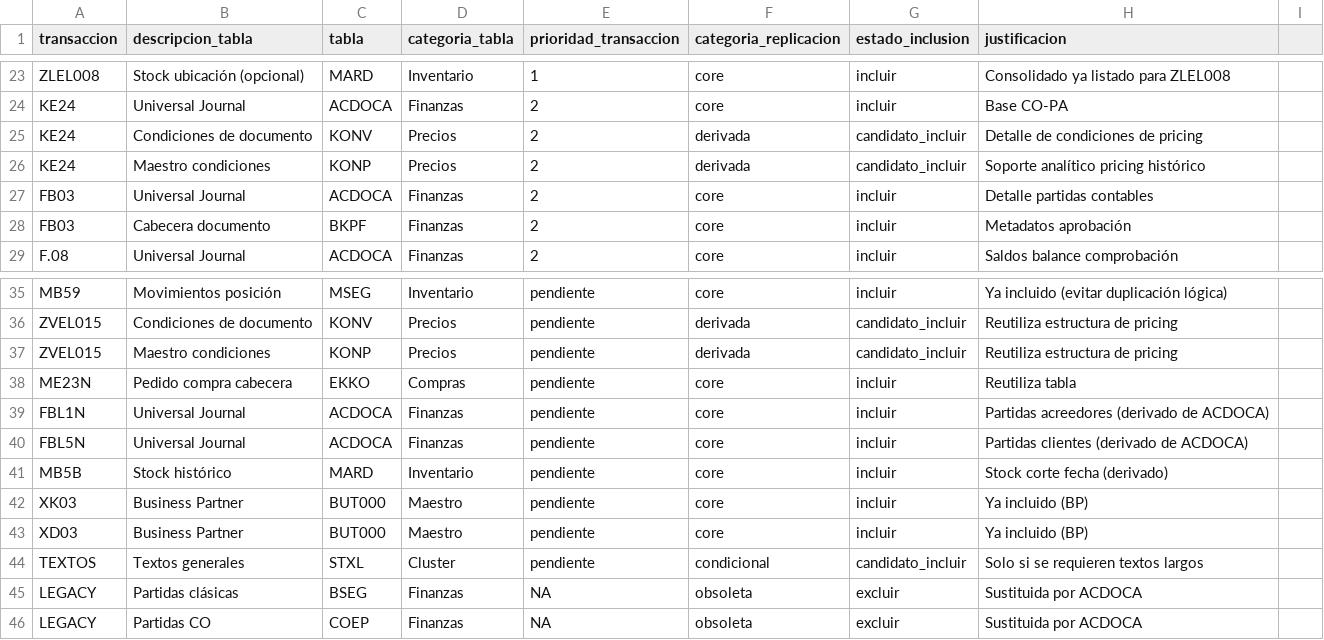
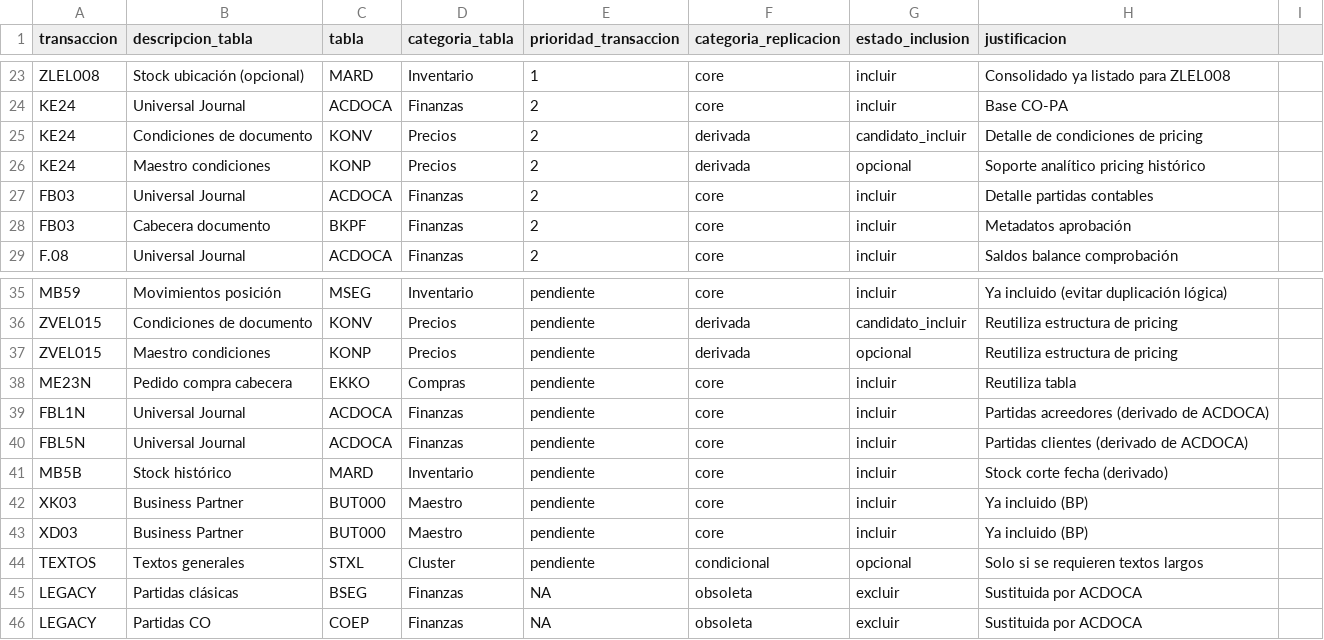
Before and after one commit to jmbigi/ElancoPower, a CSV file: docs/internos/mapeo_transacciones_tablas_detallado.csv, drawn as a sheet; only a part is shown, gaps mark what is left out.

```diff
--- a/docs/internos/mapeo_transacciones_tablas_detallado.csv
+++ b/docs/internos/mapeo_transacciones_tablas_detallado.csv
@@ -25,3 +25,3 @@ KE24,Universal Journal,ACDOCA,Finanzas,2,core,incluir,Base CO-PA
 KE24,Condiciones de documento,KONV,Precios,2,derivada,candidato_incluir,Detalle de condiciones de pricing
-KE24,Maestro condiciones,KONP,Precios,2,derivada,candidato_incluir,Soporte analítico pricing histórico
+KE24,Maestro condiciones,KONP,Precios,2,derivada,opcional,Soporte analítico pricing histórico
 FB03,Universal Journal,ACDOCA,Finanzas,2,core,incluir,Detalle partidas contables
@@ -36,3 +36,3 @@ MB59,Movimientos posición,MSEG,Inventario,pendiente,core,incluir,Ya incluido (e
 ZVEL015,Condiciones de documento,KONV,Precios,pendiente,derivada,candidato_incluir,Reutiliza estructura de pricing
-ZVEL015,Maestro condiciones,KONP,Precios,pendiente,derivada,candidato_incluir,Reutiliza estructura de pricing
+ZVEL015,Maestro condiciones,KONP,Precios,pendiente,derivada,opcional,Reutiliza estructura de pricing
 ME23N,Pedido compra cabecera,EKKO,Compras,pendiente,core,incluir,Reutiliza tabla
@@ -43,3 +43,3 @@ XK03,Business Partner,BUT000,Maestro,pendiente,core,incluir,Ya incluido (BP)
 XD03,Business Partner,BUT000,Maestro,pendiente,core,incluir,Ya incluido (BP)
-TEXTOS,Textos generales,STXL,Cluster,pendiente,condicional,candidato_incluir,Solo si se requieren textos largos
+TEXTOS,Textos generales,STXL,Cluster,pendiente,condicional,opcional,Solo si se requieren textos largos
 LEGACY,Partidas clásicas,BSEG,Finanzas,NA,obsoleta,excluir,Sustituida por ACDOCA
```
Also changed, not shown: 5 other files.
